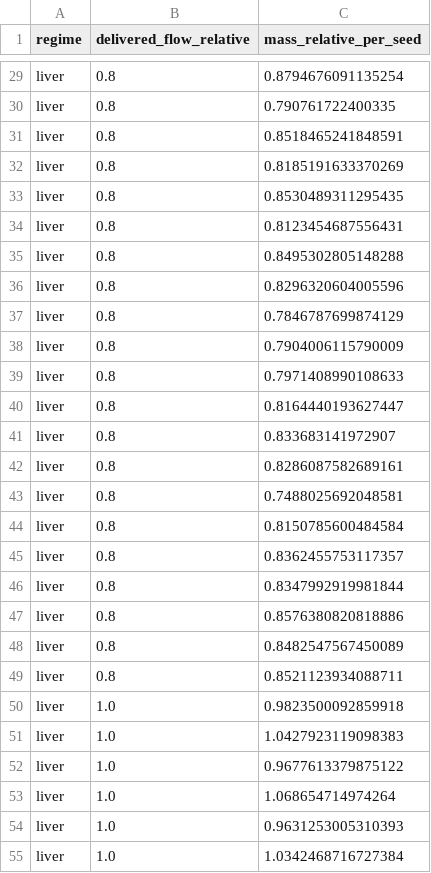
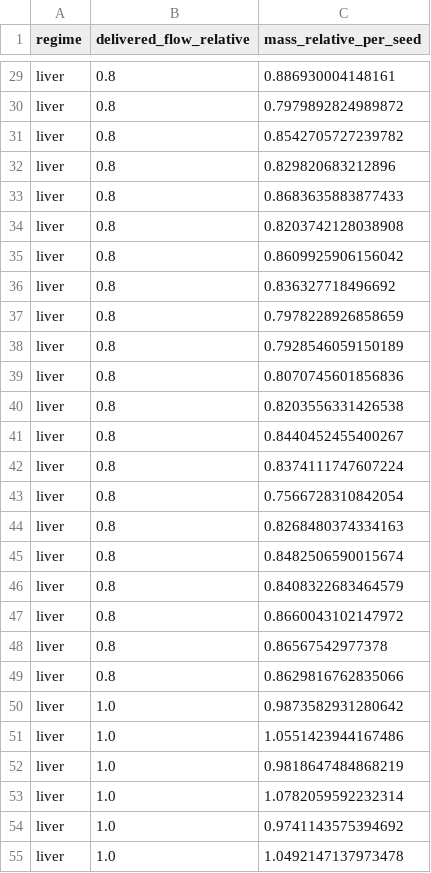
Before and after one commit to Danpc11/Ogrow, a CSV file: source_data/Fig8_inflow_law.csv, drawn as a sheet; only a part is shown, gaps mark what is left out; the diff covers the shown part only; the diff names each change by its address in the sheet, - before the commit and + after, or states it on an @@ line.

```diff
--- a/source_data/Fig8_inflow_law.csv
+++ b/source_data/Fig8_inflow_law.csv
-C29 (mass_relative_per_seed): 0.8794676091135254
+C29 (mass_relative_per_seed): 0.886930004148161
-C30 (mass_relative_per_seed): 0.790761722400335
+C30 (mass_relative_per_seed): 0.7979892824989872
-C31 (mass_relative_per_seed): 0.8518465241848591
+C31 (mass_relative_per_seed): 0.8542705727239782
-C32 (mass_relative_per_seed): 0.8185191633370269
+C32 (mass_relative_per_seed): 0.829820683212896
-C33 (mass_relative_per_seed): 0.8530489311295435
+C33 (mass_relative_per_seed): 0.8683635883877433
-C34 (mass_relative_per_seed): 0.8123454687556431
+C34 (mass_relative_per_seed): 0.8203742128038908
-C35 (mass_relative_per_seed): 0.8495302805148288
+C35 (mass_relative_per_seed): 0.8609925906156042
-C36 (mass_relative_per_seed): 0.8296320604005596
+C36 (mass_relative_per_seed): 0.836327718496692
-C37 (mass_relative_per_seed): 0.7846787699874129
+C37 (mass_relative_per_seed): 0.7978228926858659
-C38 (mass_relative_per_seed): 0.7904006115790009
+C38 (mass_relative_per_seed): 0.7928546059150189
-C39 (mass_relative_per_seed): 0.7971408990108633
+C39 (mass_relative_per_seed): 0.8070745601856836
-C40 (mass_relative_per_seed): 0.8164440193627447
+C40 (mass_relative_per_seed): 0.8203556331426538
-C41 (mass_relative_per_seed): 0.833683141972907
+C41 (mass_relative_per_seed): 0.8440452455400267
-C42 (mass_relative_per_seed): 0.8286087582689161
+C42 (mass_relative_per_seed): 0.8374111747607224
-C43 (mass_relative_per_seed): 0.7488025692048581
+C43 (mass_relative_per_seed): 0.7566728310842054
-C44 (mass_relative_per_seed): 0.8150785600484584
+C44 (mass_relative_per_seed): 0.8268480374334163
-C45 (mass_relative_per_seed): 0.8362455753117357
+C45 (mass_relative_per_seed): 0.8482506590015674
-C46 (mass_relative_per_seed): 0.8347992919981844
+C46 (mass_relative_per_seed): 0.8408322683464579
-C47 (mass_relative_per_seed): 0.8576380820818886
+C47 (mass_relative_per_seed): 0.8660043102147972
-C48 (mass_relative_per_seed): 0.8482547567450089
+C48 (mass_relative_per_seed): 0.86567542977378
-C49 (mass_relative_per_seed): 0.8521123934088711
+C49 (mass_relative_per_seed): 0.8629816762835066
-C50 (mass_relative_per_seed): 0.9823500092859918
+C50 (mass_relative_per_seed): 0.9873582931280642
-C51 (mass_relative_per_seed): 1.0427923119098383
+C51 (mass_relative_per_seed): 1.0551423944167486
-C52 (mass_relative_per_seed): 0.9677613379875122
+C52 (mass_relative_per_seed): 0.9818647484868219
-C53 (mass_relative_per_seed): 1.068654714974264
+C53 (mass_relative_per_seed): 1.0782059592232314
-C54 (mass_relative_per_seed): 0.9631253005310393
+C54 (mass_relative_per_seed): 0.9741143575394692
-C55 (mass_relative_per_seed): 1.0342468716727384
+C55 (mass_relative_per_seed): 1.0492147137973478
```
Also changed, not shown: 93 edited cells elsewhere in this file, source_data/Fig8_kidney_compensation.csv, source_data/Fig8_liver_recovery.csv, 7 other files.
